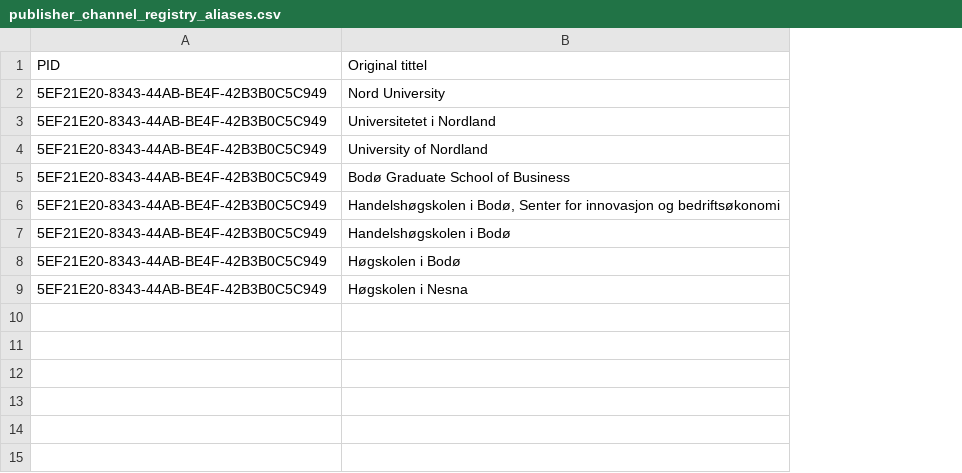
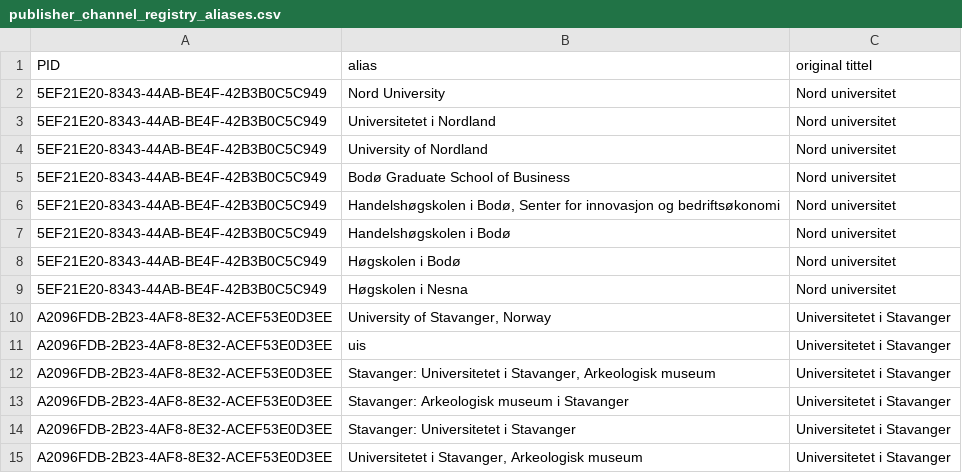
Before and after one commit to BIBSYSDEV/nva-brage-migration, a CSV file: src/main/resources/publisher_channel_registry_aliases.csv, drawn as a sheet; the diff names each change by its address in the sheet, - before the commit and + after, or states it on an @@ line.

Commit message:
NP-45651-channel-registry-aliases, university of stavanger aliases

```diff
--- a/src/main/resources/publisher_channel_registry_aliases.csv
+++ b/src/main/resources/publisher_channel_registry_aliases.csv
+column C (original tittel), rows 2-9: all Nord universitet
-B1: Original tittel
+B1: alias
+row 10: A2096FDB-2B23-4AF8-8E32-ACEF53E0D3EE | University of Stavanger, Norway | Universitetet i Stavanger
+row 11: A2096FDB-2B23-4AF8-8E32-ACEF53E0D3EE | uis | Universitetet i Stavanger
+row 12: A2096FDB-2B23-4AF8-8E32-ACEF53E0D3EE | Stavanger: Universitetet i Stavanger, Arkeologisk museum | Universitetet i Stavanger
+row 13: A2096FDB-2B23-4AF8-8E32-ACEF53E0D3EE | Stavanger: Arkeologisk museum i Stavanger | Universitetet i Stavanger
+row 14: A2096FDB-2B23-4AF8-8E32-ACEF53E0D3EE | Stavanger: Universitetet i Stavanger | Universitetet i Stavanger
+row 15: A2096FDB-2B23-4AF8-8E32-ACEF53E0D3EE | Universitetet i Stavanger, Arkeologisk museum | Universitetet i Stavanger
```
